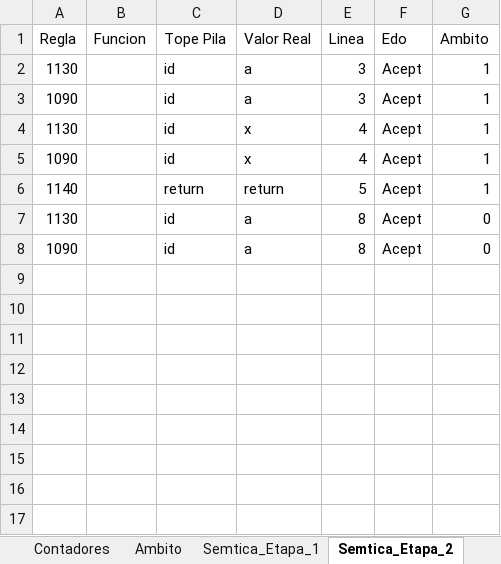
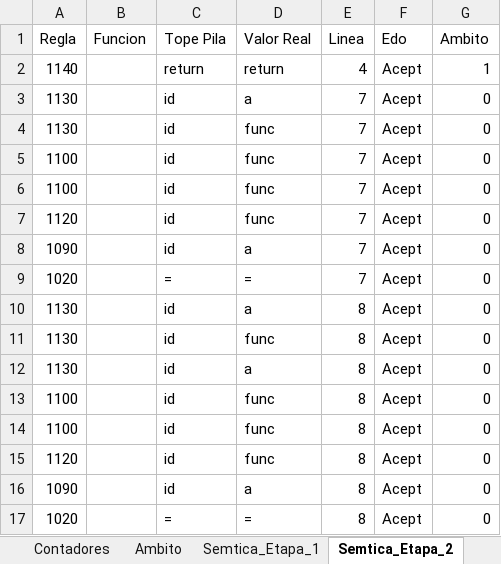
Before and after one commit to Chriss9720/Compilador2, an Excel workbook: build/classes/Excel/Yañez_Gonzalez_Christian_Emmanuel.xlsx, sheet Semtica_Etapa_2, drawn as a sheet; values as stored, in another font and other column widths than the file's, no borders; removed rows and columns are numbered as before the commit, all else as after; the diff names each change by its address in the sheet, - before the commit and + after, or states it on an @@ line.

```diff
--- a/build/classes/Excel/Yañez_Gonzalez_Christian_Emmanuel.xlsx (sheet Semtica_Etapa_2)
+++ b/build/classes/Excel/Yañez_Gonzalez_Christian_Emmanuel.xlsx (sheet Semtica_Etapa_2)
+row 2: 1140 |  | return | return | 4 | Acept | 1
-E3 (Linea): 3
+E3 (Linea): 7
-G3 (Ambito): 1
+G3 (Ambito): 0
-row 3: 1090 |  | id | a | 3 | Acept | 1
-D4 (Valor Real): x
+D4 (Valor Real): func
-E4 (Linea): 4
+E4 (Linea): 7
-G4 (Ambito): 1
+G4 (Ambito): 0
+row 5: 1100 |  | id | func | 7 | Acept | 0
+row 6: 1100 |  | id | func | 7 | Acept | 0
+row 7: 1120 |  | id | func | 7 | Acept | 0
-D8 (Valor Real): x
+D8 (Valor Real): a
-E8 (Linea): 4
+E8 (Linea): 7
-G8 (Ambito): 1
+G8 (Ambito): 0
-row 6: 1140 |  | return | return | 5 | Acept | 1
+row 9: 1020 |  | = | = | 7 | Acept | 0
+row 11: 1130 |  | id | func | 8 | Acept | 0
+row 12: 1130 |  | id | a | 8 | Acept | 0
+row 13: 1100 |  | id | func | 8 | Acept | 0
+row 14: 1100 |  | id | func | 8 | Acept | 0
+row 15: 1120 |  | id | func | 8 | Acept | 0
+row 17: 1020 |  | = | = | 8 | Acept | 0
```
Also changed, not shown: sheet Tokens, sheet Cl, sheet Semtica_Etapa_1, sheet Contadores, sheet Cont-CI, sheet Ambito, src/Excel/Yañez_Gonzalez_Christian_Emmanuel.xlsx, 10 other files.
